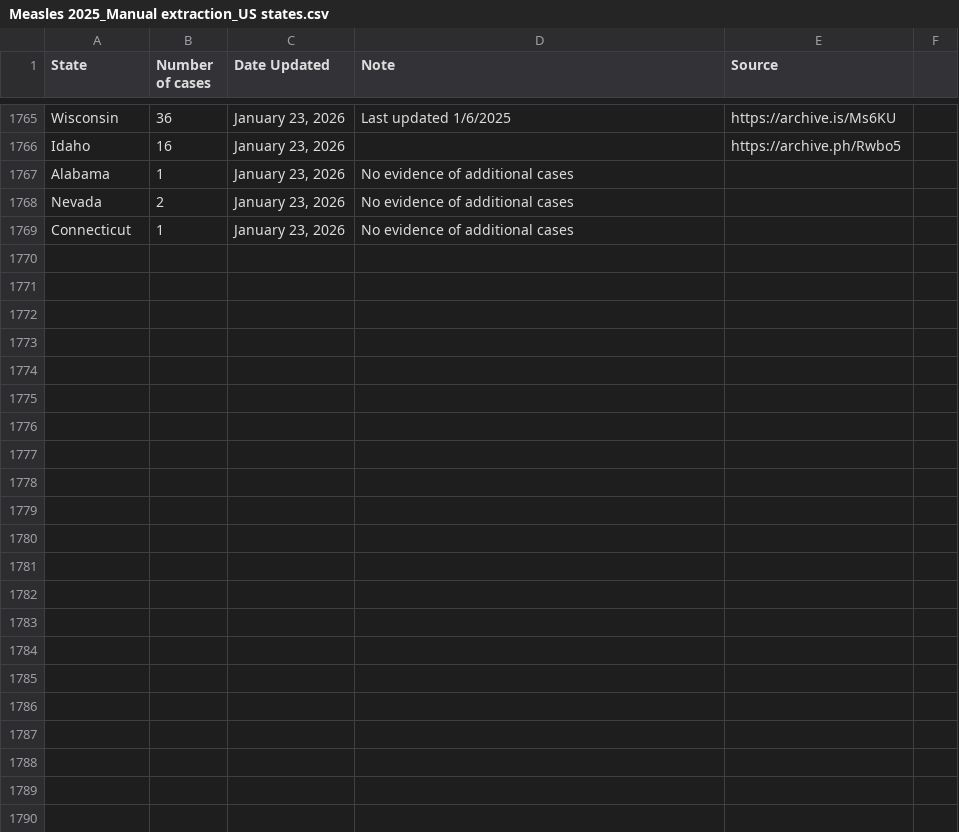
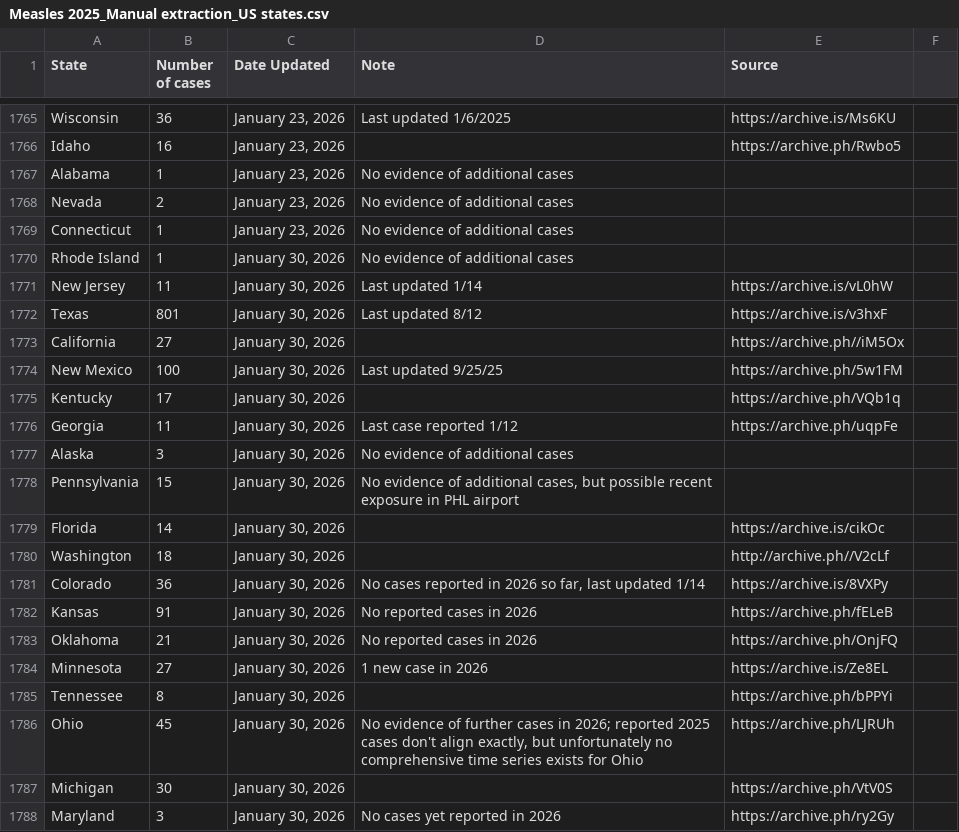
Before and after one commit to ehulland/measles_TX, a CSV file: Data/Measles 2025_Manual extraction_US states.csv, drawn as a sheet; only a part is shown, gaps mark what is left out; the diff covers the shown part only; the diff names each change by its address in the sheet, - before the commit and + after, or states it on an @@ line.

Commit message:
Update Measles 2025_Manual extraction_US states.csv
Manual update for 1/30

```diff
--- a/Data/Measles 2025_Manual extraction_US states.csv
+++ b/Data/Measles 2025_Manual extraction_US states.csv
+row 1770: Rhode Island | 1 | January 30, 2026 | No evidence of additional cases
+row 1771: New Jersey | 11 | January 30, 2026 | Last updated 1/14 | https://archive.is/vL0hW
+row 1772: Texas | 801 | January 30, 2026 | Last updated 8/12 | https://archive.is/v3hxF
+row 1773: California | 27 | January 30, 2026 |  | https://archive.ph//iM5Ox
+row 1774: New Mexico | 100 | January 30, 2026 | Last updated 9/25/25 | https://archive.ph/5w1FM
+row 1775: Kentucky | 17 | January 30, 2026 |  | https://archive.ph/VQb1q
+row 1776: Georgia | 11 | January 30, 2026 | Last case reported 1/12 | https://archive.ph/uqpFe
+row 1777: Alaska | 3 | January 30, 2026 | No evidence of additional cases
+row 1778: Pennsylvania | 15 | January 30, 2026 | No evidence of additional cases, but possible recent exposure in PHL airport
+row 1779: Florida | 14 | January 30, 2026 |  | https://archive.is/cikOc
+row 1780: Washington | 18 | January 30, 2026 |  | http://archive.ph//V2cLf
+row 1781: Colorado | 36 | January 30, 2026 | No cases reported in 2026 so far, last updated 1/14 | https://archive.is/8VXPy
+row 1782: Kansas | 91 | January 30, 2026 | No reported cases in 2026 | https://archive.ph/fELeB
+row 1783: Oklahoma | 21 | January 30, 2026 | No reported cases in 2026 | https://archive.ph/OnjFQ
+row 1784: Minnesota | 27 | January 30, 2026 | 1 new case in 2026 | https://archive.is/Ze8EL
+row 1785: Tennessee | 8 | January 30, 2026 |  | https://archive.ph/bPPYi
+row 1786: Ohio | 45 | January 30, 2026 | No evidence of further cases in 2026; reported 2025 cases don't align exactly, but unfortunately no comprehensive time series exists for Ohio | https://archive.ph/LJRUh
+row 1787: Michigan | 30 | January 30, 2026 |  | https://archive.ph/VtV0S
+row 1788: Maryland | 3 | January 30, 2026 | No cases yet reported in 2026 | https://archive.ph/ry2Gy
```
Also changed, not shown: 26 added rows elsewhere in this file.
